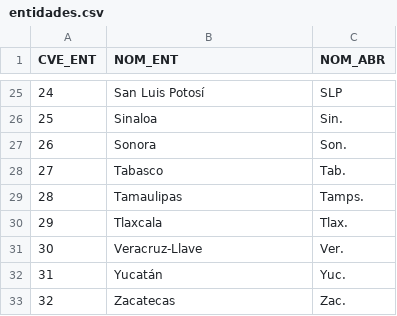
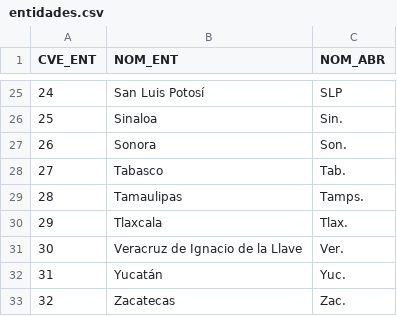
Before and after one commit to esparta/pytexas2014data, a CSV file: entidades.csv, drawn as a sheet; only a part is shown, gaps mark what is left out.

Commit message:
Updating entidades.csv Date: Mar 2003

```diff
--- a/entidades.csv
+++ b/entidades.csv
@@ -30,3 +30,3 @@ CVE_ENT,NOM_ENT,NOM_ABR
 "29","Tlaxcala","Tlax."
-"30","Veracruz-Llave","Ver."
+"30","Veracruz de Ignacio de la Llave","Ver."
 "31","Yucatán","Yuc."
```
